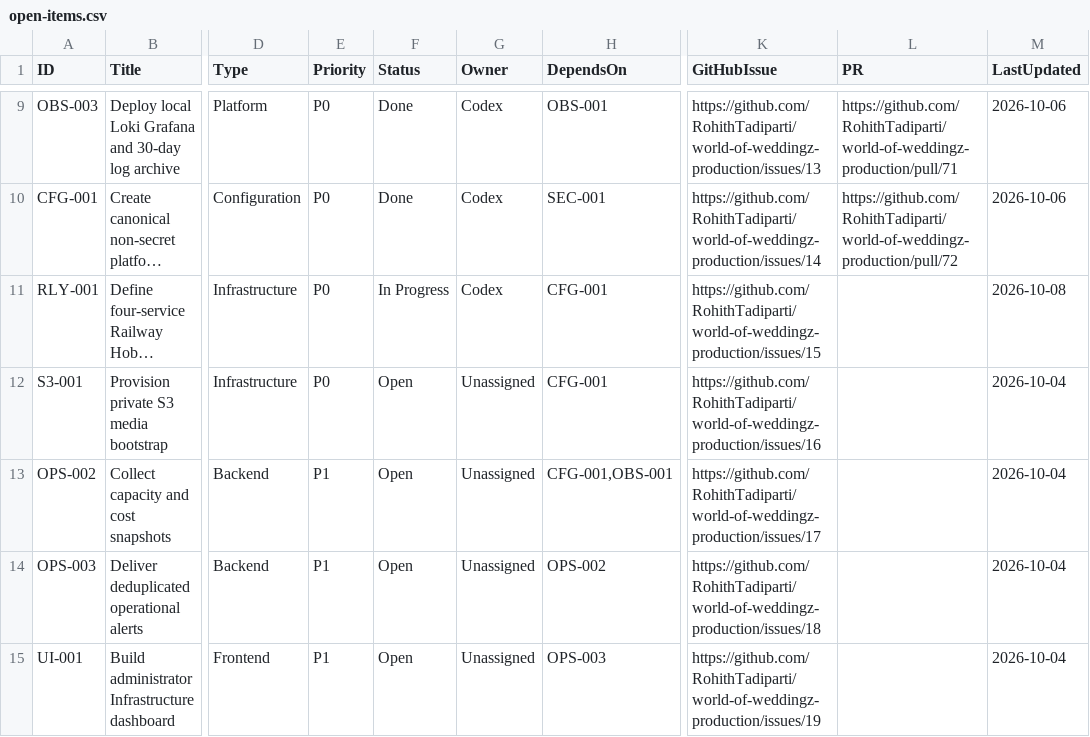
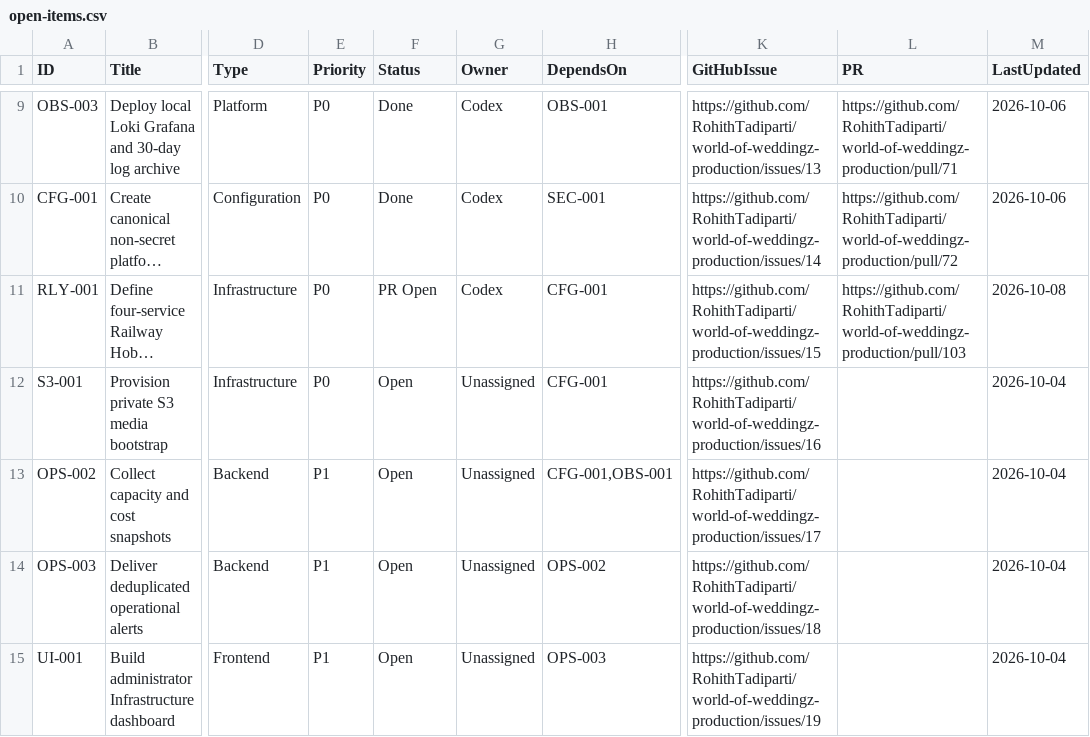
Before and after one commit to RohithTadiparti/world-of-weddingz-production, a CSV file: docs/tracking/registers/open-items.csv, drawn as a sheet; only a part is shown, gaps mark what is left out; long unchanged cells end in …; the diff names each change by its address in the sheet, - before the commit and + after, or states it on an @@ line.

```diff
--- a/docs/tracking/registers/open-items.csv
+++ b/docs/tracking/registers/open-items.csv
-F11 (Status): In Progress
+F11 (Status): PR Open
-L11 (PR): (empty)
+L11 (PR): https://github.com/RohithTadiparti/world-of-weddingz-production/pull/103
```
Also changed, not shown: 3 other files.
